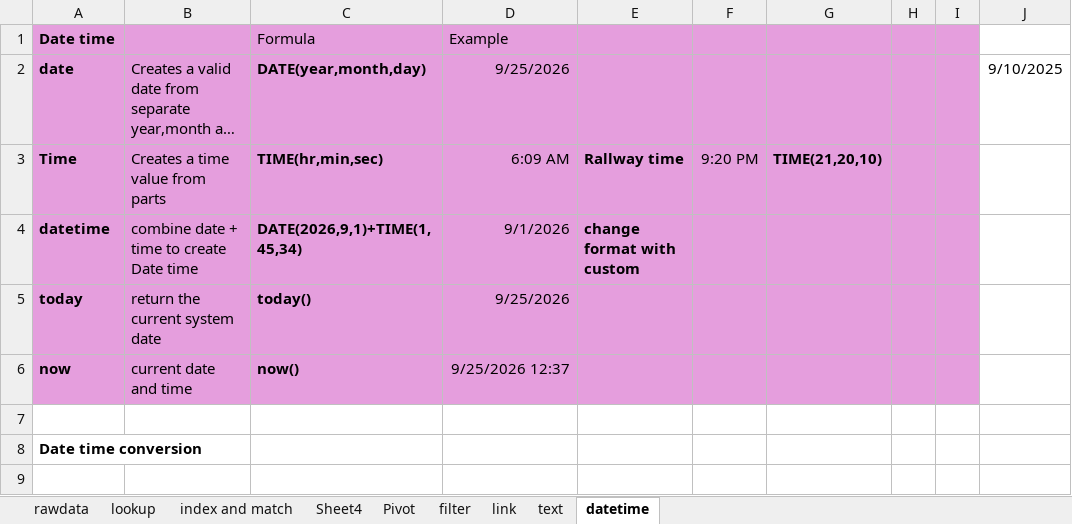
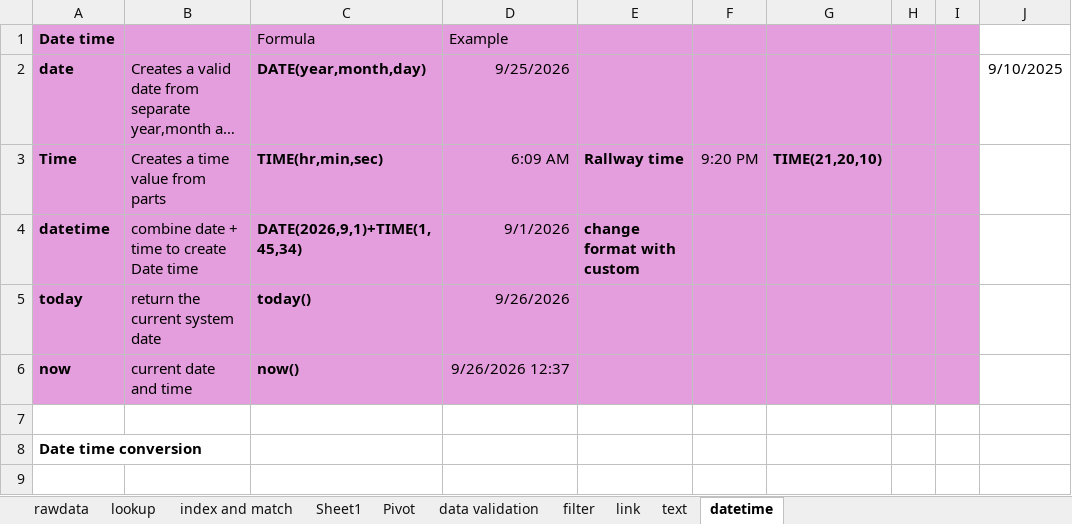
Before and after one commit to monisha4evr/Skillfort-DataAnalytics-Batch01, an Excel workbook: excel/sample.xlsx, sheet datetime, drawn as a sheet; only a part is shown; long unchanged cells end in …; values as stored, in another font and other column widths than the file's, no borders; the diff names each change by its address in the sheet, - before the commit and + after, or states it on an @@ line.

```diff
--- a/excel/sample.xlsx (sheet datetime)
+++ b/excel/sample.xlsx (sheet datetime)
-sheet tab: Sheet4
+sheet tab: Sheet1
+sheet tab: data validation
-D5 (Example): 9/25/2026
+D5 (Example): 9/26/2026
-D6 (Example): 9/25/2026 12:37
+D6 (Example): 9/26/2026 12:37
```
Also changed, not shown: sheet lookup, charts or pictures, 1 other file.
